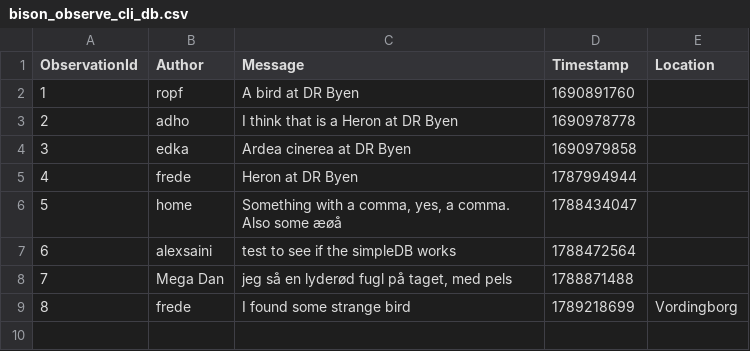
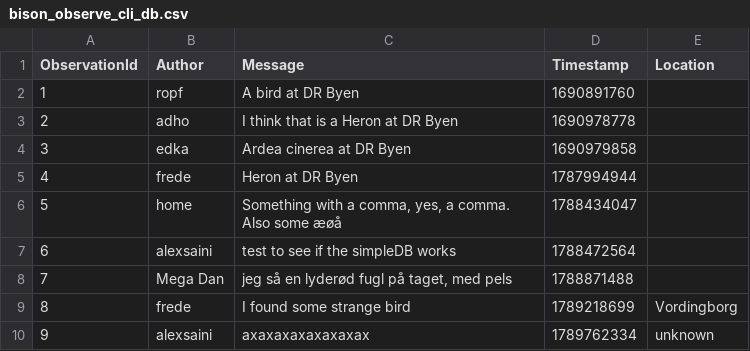
Before and after one commit to ITU-BDSA2026-GROUP12/Bison, a CSV file: src/Bison.CLI/bison_observe_cli_db.csv, drawn as a sheet.

Commit message:
done the refactor of program.cs in bison.cli, it should be working and i tested manual input. Now we need updated integration test. Co-authored-by: Daniel <dlen@itu.dk>

```diff
--- a/src/Bison.CLI/bison_observe_cli_db.csv
+++ b/src/Bison.CLI/bison_observe_cli_db.csv
@@ -9 +9,2 @@ ObservationId,Author,Message,Timestamp,Location
 8,frede,I found some strange bird,1789218699,Vordingborg
+9,alexsaini,axaxaxaxaxaxaxax,1789762334,unknown
```
Also changed, not shown: 2 other files.
